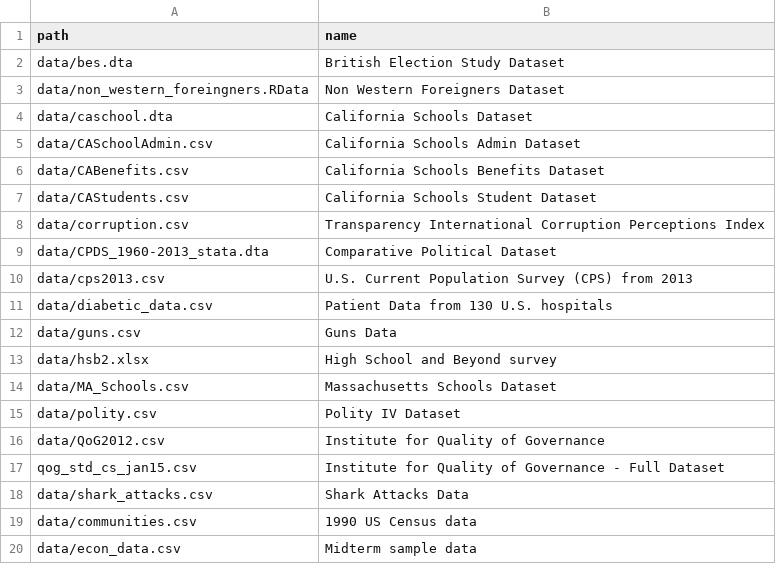
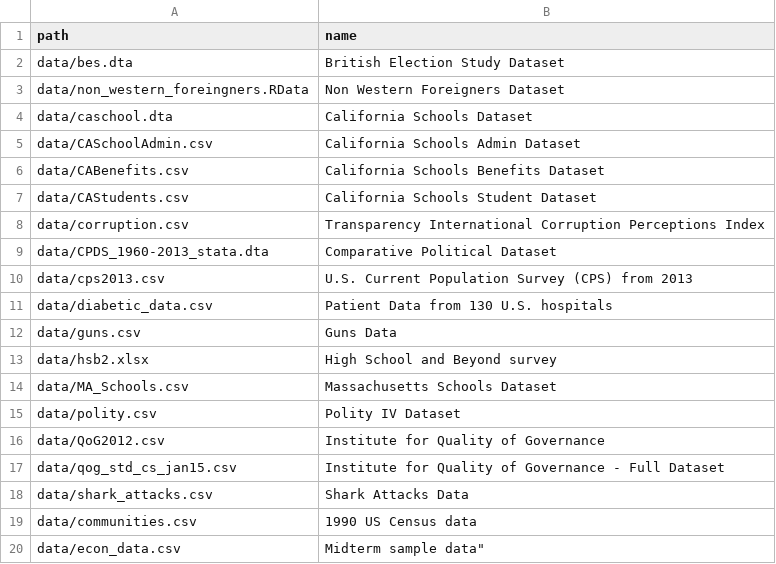
Before and after one commit to UCLSPP/datasets, a CSV file: collections/PUBLG100.csv, drawn as a sheet; the diff names each change by its address in the sheet, - before the commit and + after, or states it on an @@ line.

Commit message:
Update PUBLG100.csv
corrected data set references and removed double quotes

```diff
--- a/collections/PUBLG100.csv
+++ b/collections/PUBLG100.csv
-A17 (path): qog_std_cs_jan15.csv
+A17 (path): data/qog_std_cs_jan15.csv
-B20 (name): Midterm sample data
+B20 (name): Midterm sample data"
```
